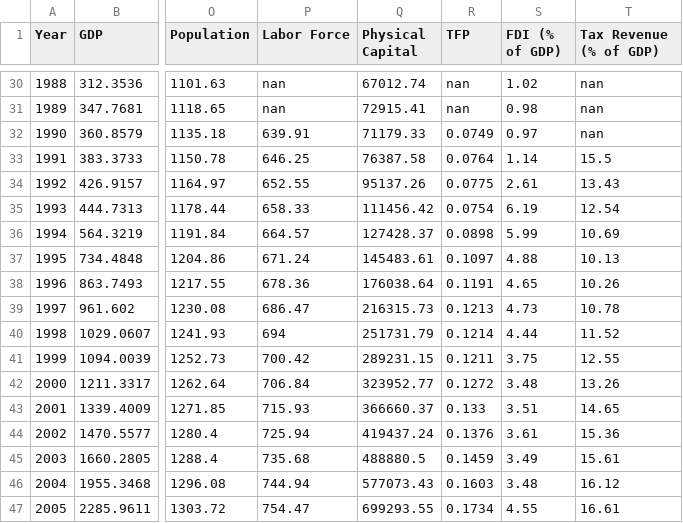
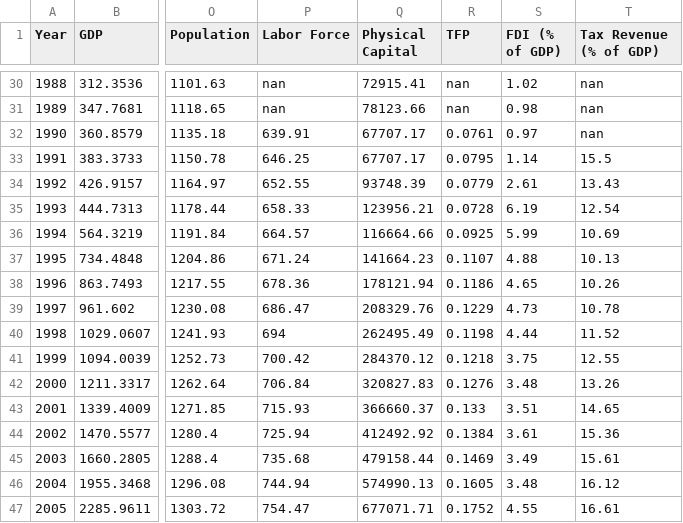
Before and after one commit to fernando-duarte/china-game-pheromind, a CSV file: china_data/output/china_data_processed.csv, drawn as a sheet; only a part is shown, gaps mark what is left out; the diff covers the shown part only; the diff names each change by its address in the sheet, - before the commit and + after, or states it on an @@ line.

Commit message:
Update output files with unsmoothed capital values

```diff
--- a/china_data/output/china_data_processed.csv
+++ b/china_data/output/china_data_processed.csv
-Q30 (Physical Capital): 67012.74
+Q30 (Physical Capital): 72915.41
-Q31 (Physical Capital): 72915.41
+Q31 (Physical Capital): 78123.66
-Q32 (Physical Capital): 71179.33
+Q32 (Physical Capital): 67707.17
-R32 (TFP): 0.0749
+R32 (TFP): 0.0761
-Q33 (Physical Capital): 76387.58
+Q33 (Physical Capital): 67707.17
-R33 (TFP): 0.0764
+R33 (TFP): 0.0795
-Q34 (Physical Capital): 95137.26
+Q34 (Physical Capital): 93748.39
-R34 (TFP): 0.0775
+R34 (TFP): 0.0779
-Q35 (Physical Capital): 111456.42
+Q35 (Physical Capital): 123956.21
-R35 (TFP): 0.0754
+R35 (TFP): 0.0728
-Q36 (Physical Capital): 127428.37
+Q36 (Physical Capital): 116664.66
-R36 (TFP): 0.0898
+R36 (TFP): 0.0925
-Q37 (Physical Capital): 145483.61
+Q37 (Physical Capital): 141664.23
-R37 (TFP): 0.1097
+R37 (TFP): 0.1107
-Q38 (Physical Capital): 176038.64
+Q38 (Physical Capital): 178121.94
-R38 (TFP): 0.1191
+R38 (TFP): 0.1186
-Q39 (Physical Capital): 216315.73
+Q39 (Physical Capital): 208329.76
-R39 (TFP): 0.1213
+R39 (TFP): 0.1229
-Q40 (Physical Capital): 251731.79
+Q40 (Physical Capital): 262495.49
-R40 (TFP): 0.1214
+R40 (TFP): 0.1198
-Q41 (Physical Capital): 289231.15
+Q41 (Physical Capital): 284370.12
-R41 (TFP): 0.1211
+R41 (TFP): 0.1218
-Q42 (Physical Capital): 323952.77
+Q42 (Physical Capital): 320827.83
-R42 (TFP): 0.1272
+R42 (TFP): 0.1276
-Q44 (Physical Capital): 419437.24
+Q44 (Physical Capital): 412492.92
-R44 (TFP): 0.1376
+R44 (TFP): 0.1384
-Q45 (Physical Capital): 488880.5
+Q45 (Physical Capital): 479158.44
-R45 (TFP): 0.1459
+R45 (TFP): 0.1469
-Q46 (Physical Capital): 577073.43
+Q46 (Physical Capital): 574990.13
-R46 (TFP): 0.1603
+R46 (TFP): 0.1605
-Q47 (Physical Capital): 699293.55
+Q47 (Physical Capital): 677071.71
-R47 (TFP): 0.1734
+R47 (TFP): 0.1752
```
Also changed, not shown: 61 edited cells elsewhere in this file, 1 other file.
